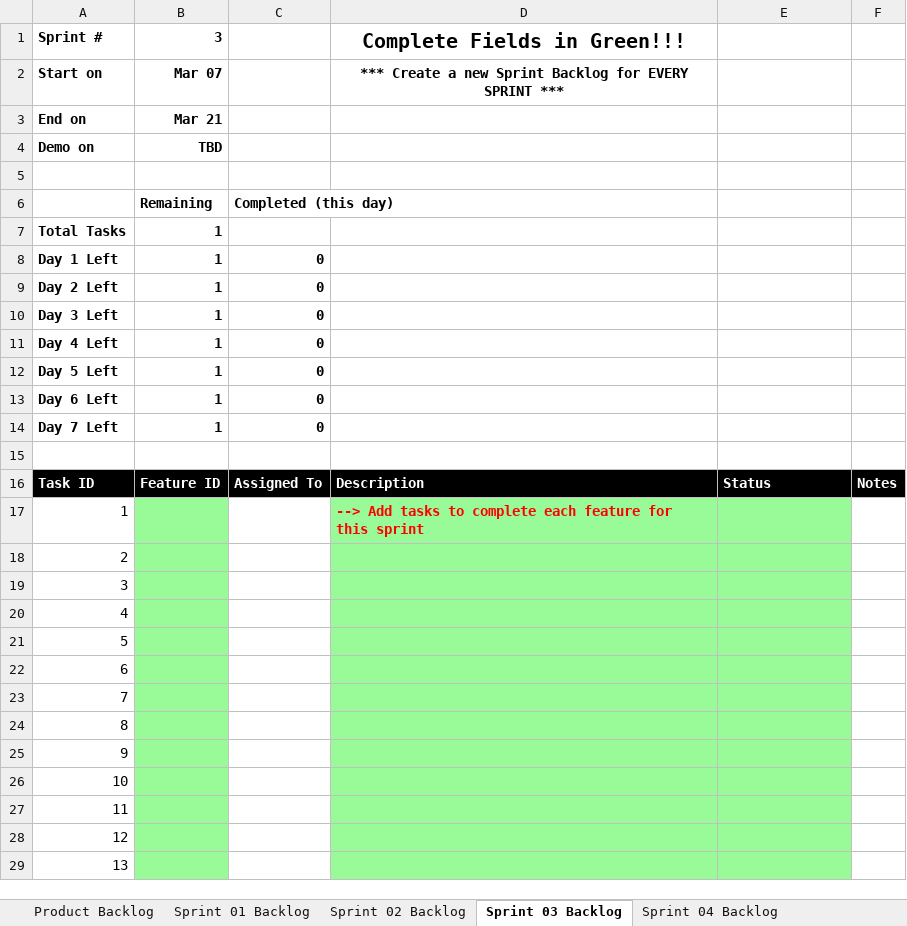
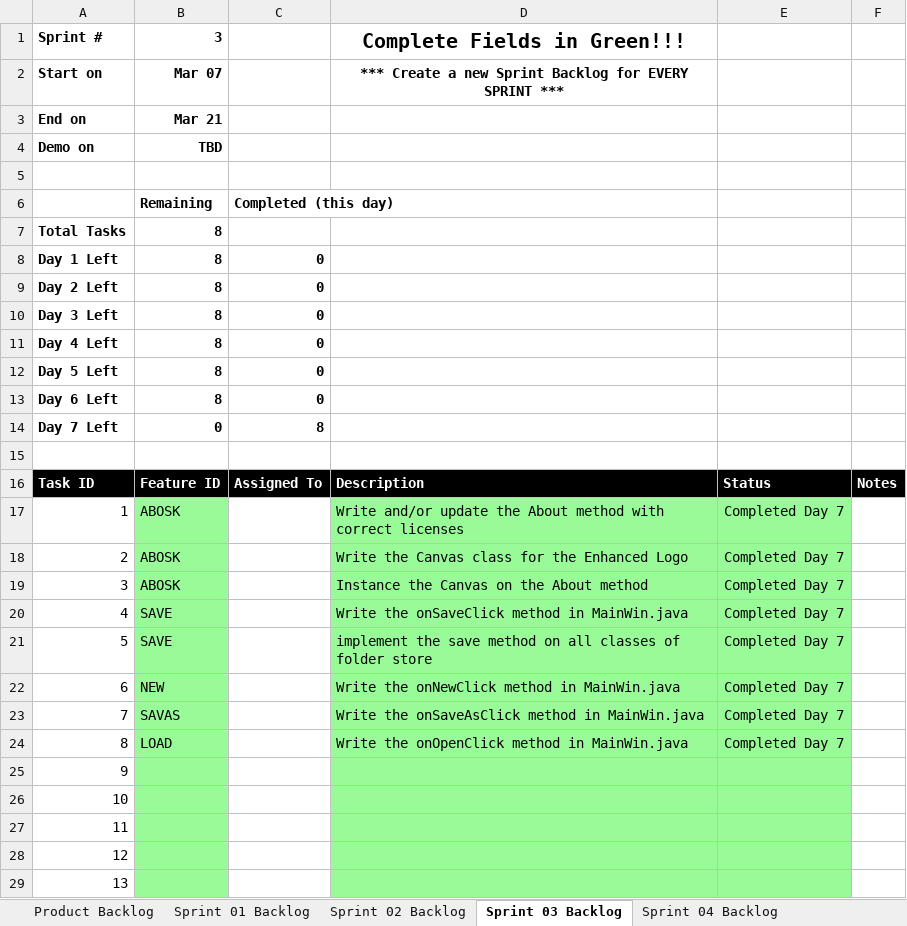
Before and after one commit to mkk0963/cse1325, an Excel workbook: P07/store/Scrum.xlsx, sheet Sprint 03 Backlog, drawn as a sheet; only a part is shown; values as stored, in another font and other column widths than the file's, no borders; charts and pictures not drawn; the diff names each change by its address in the sheet, - before the commit and + after, or states it on an @@ line.

Commit message:
updated scrum spreadsheet

```diff
--- a/P07/store/Scrum.xlsx (sheet Sprint 03 Backlog)
+++ b/P07/store/Scrum.xlsx (sheet Sprint 03 Backlog)
-B7:B13: 1
+B7:B13: 8
-B14: 1
+B14: 0
-C14: 0
+C14: 8
-B17:B19: (empty)
+B17:B19: ABOSK
-D17: --> Add tasks to complete each feature for this sprint
+D17: Write and/or update the About method with correct licenses
@@ D17 bold: on → off, text colour: #FF0000 → black @@
-E17:E24: (empty)
+E17:E24: Completed Day 7
-D18: (empty)
+D18: Write the Canvas class for the Enhanced Logo
-D19: (empty)
+D19: Instance the Canvas on the About method
-B20:B21: (empty)
+B20:B21: SAVE
-D20: (empty)
+D20: Write the onSaveClick method in MainWin.java
-D21: (empty)
+D21: implement the save method on all classes of folder store
-B22: (empty)
+B22: NEW
-D22: (empty)
+D22: Write the onNewClick method in MainWin.java
-B23: (empty)
+B23: SAVAS
-D23: (empty)
+D23: Write the onSaveAsClick method in MainWin.java
-B24: (empty)
+B24: LOAD
-D24: (empty)
+D24: Write the onOpenClick method in MainWin.java
```
Also changed, not shown: sheet Product Backlog, charts or pictures, 1 other file.
